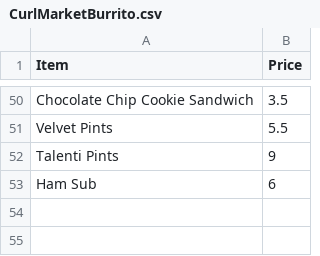
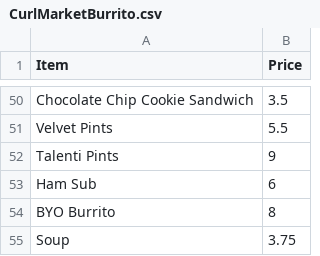
Before and after one commit to kubiteddie/meal-optimization, a CSV file: menuCSV/CurlMarketBurrito.csv, drawn as a sheet; only a part is shown, gaps mark what is left out; the diff names each change by its address in the sheet, - before the commit and + after, or states it on an @@ line.

```diff
--- a/menuCSV/CurlMarketBurrito.csv
+++ b/menuCSV/CurlMarketBurrito.csv
+row 54: BYO Burrito | 8
+row 55: Soup | 3.75
```
Also changed, not shown: 2 other files.
